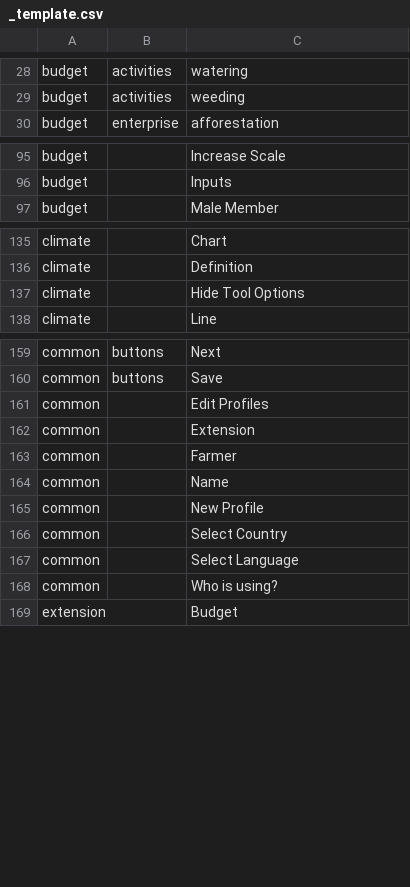
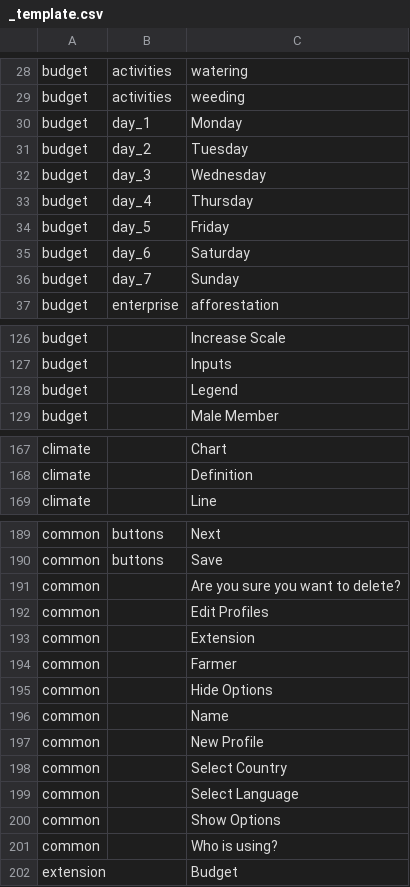
Before and after one commit to e-picsa/picsa-apps, a CSV file: libs/i18n/templates/_template.csv, drawn as a sheet; only a part is shown, gaps mark what is left out; removed rows and columns are numbered as before the commit, all else as after; the diff covers the shown part only; the diff names each change by its address in the sheet, - before the commit and + after, or states it on an @@ line.

Commit message:
chore: add budget time period translations

```diff
--- a/libs/i18n/templates/_template.csv
+++ b/libs/i18n/templates/_template.csv
+row 30: budget | day_1 | Monday
+row 31: budget | day_2 | Tuesday
+row 32: budget | day_3 | Wednesday
+row 33: budget | day_4 | Thursday
+row 34: budget | day_5 | Friday
+row 35: budget | day_6 | Saturday
+row 36: budget | day_7 | Sunday
+row 128: budget |  | Legend
-row 137: climate |  | Hide Tool Options
+row 191: common |  | Are you sure you want to delete?
+row 195: common |  | Hide Options
+row 200: common |  | Show Options
```
Also changed, not shown: 24 added rows and 1 removed row elsewhere in this file, 8 other files.
